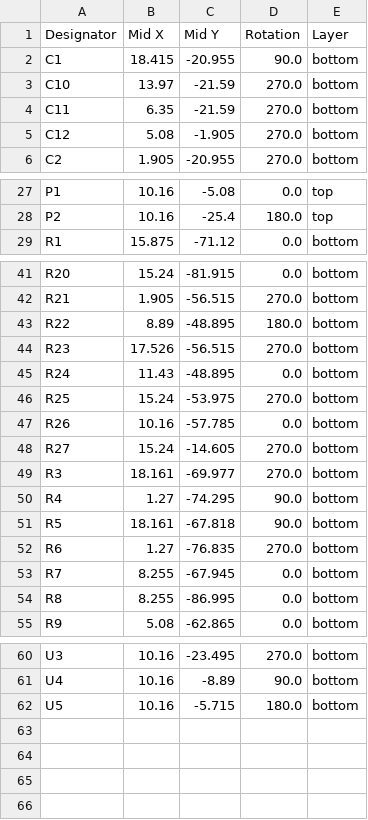
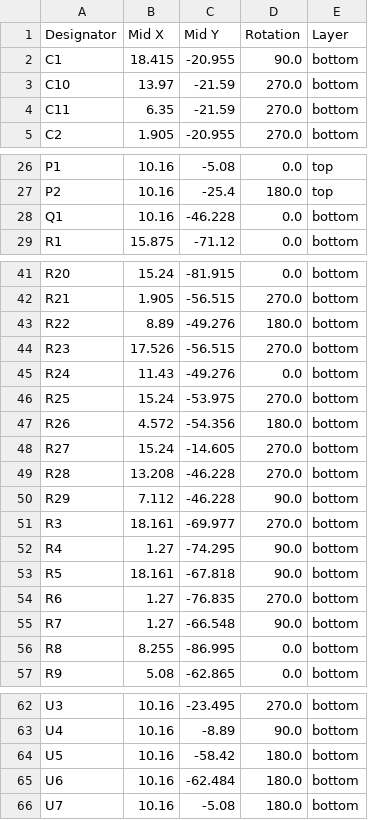
Before and after one commit to roryjamesallen/EuroPi-LC, a CSV file: kicad/production/positions.csv, drawn as a sheet; only a part is shown, gaps mark what is left out; the diff covers the shown part only.

```diff
--- a/kicad/production/positions.csv
+++ b/kicad/production/positions.csv
@@ -4,3 +4,2 @@ C10,13.97,-21.59,270.0,bottom
 C11,6.35,-21.59,270.0,bottom
-C12,5.08,-1.905,270.0,bottom
 C2,1.905,-20.955,270.0,bottom
@@ -28,2 +27,3 @@ P1,10.16,-5.08,0.0,top
 P2,10.16,-25.4,180.0,top
+Q1,10.16,-46.228,0.0,bottom
 R1,15.875,-71.12,0.0,bottom
@@ -42,8 +42,10 @@ R20,15.24,-81.915,0.0,bottom
 R21,1.905,-56.515,270.0,bottom
-R22,8.89,-48.895,180.0,bottom
+R22,8.89,-49.276,180.0,bottom
 R23,17.526,-56.515,270.0,bottom
-R24,11.43,-48.895,0.0,bottom
+R24,11.43,-49.276,0.0,bottom
 R25,15.24,-53.975,270.0,bottom
-R26,10.16,-57.785,0.0,bottom
+R26,4.572,-54.356,180.0,bottom
 R27,15.24,-14.605,270.0,bottom
+R28,13.208,-46.228,270.0,bottom
+R29,7.112,-46.228,90.0,bottom
 R3,18.161,-69.977,270.0,bottom
@@ -52,3 +54,3 @@ R5,18.161,-67.818,90.0,bottom
 R6,1.27,-76.835,270.0,bottom
-R7,8.255,-67.945,0.0,bottom
+R7,1.27,-66.548,90.0,bottom
 R8,8.255,-86.995,0.0,bottom
@@ -61,2 +63,4 @@ U3,10.16,-23.495,270.0,bottom
 U4,10.16,-8.89,90.0,bottom
-U5,10.16,-5.715,180.0,bottom
+U5,10.16,-58.42,180.0,bottom
+U6,10.16,-62.484,180.0,bottom
+U7,10.16,-5.08,180.0,bottom
```
Also changed, not shown: 2 edited cells elsewhere in this file, kicad/production/bom.csv, kicad/production/designators.csv, 7 other files.
